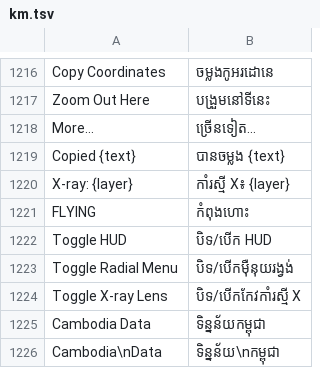
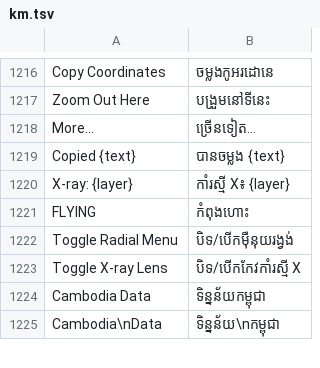
Before and after one commit to khgeo/KHGIS, a TSV file: crates/ui-egui/src/i18n/km.tsv, drawn as a sheet; only a part is shown, gaps mark what is left out.

```diff
--- a/crates/ui-egui/src/i18n/km.tsv
+++ b/crates/ui-egui/src/i18n/km.tsv
@@ -1221,3 +1221,2 @@ X-ray: {layer}	កាំរស្មី X៖ {layer}
 FLYING	កំពុងហោះ
-Toggle HUD	បិទ/បើក HUD
 Toggle Radial Menu	បិទ/បើកម៉ឺនុយរង្វង់
```
Also changed, not shown: 7 other files.
